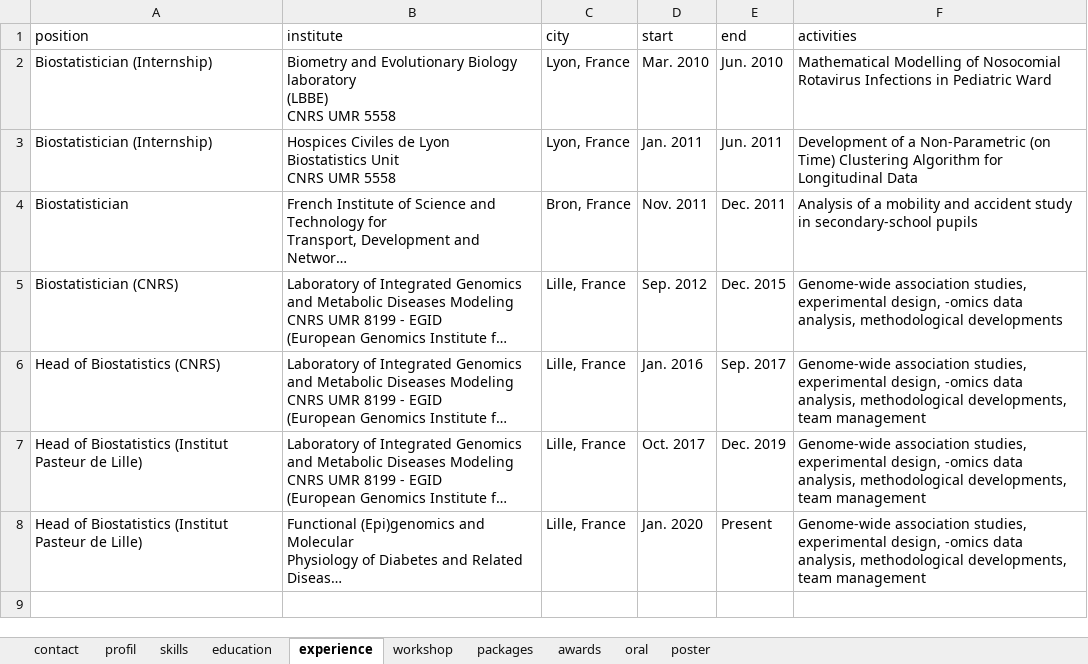
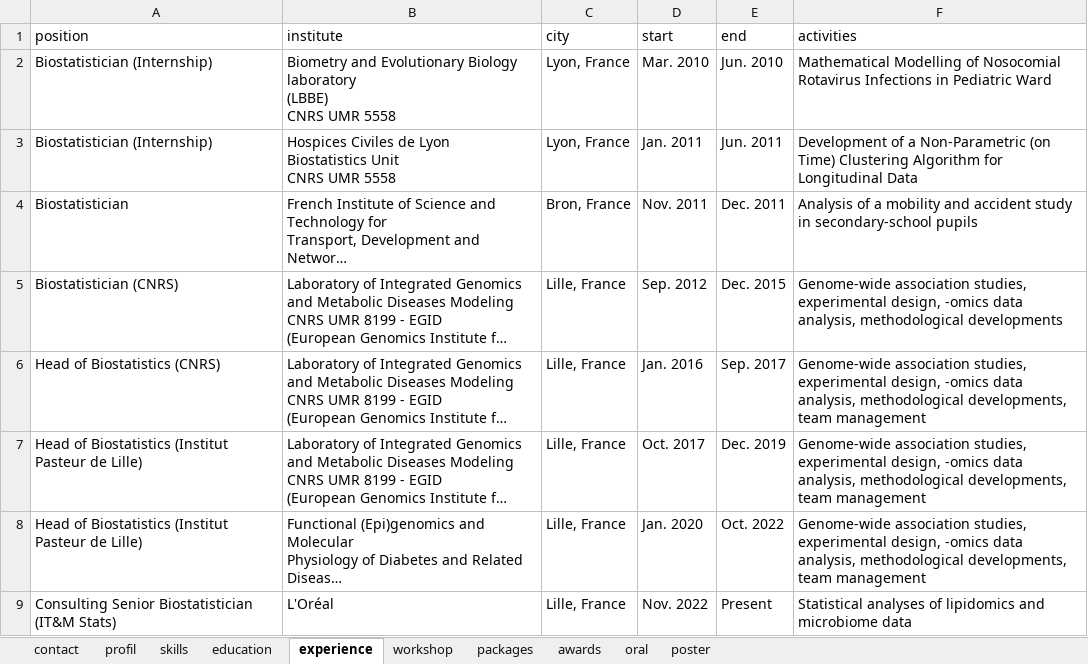
Before and after one commit to mcanouil/curriculum-vitae, an Excel workbook: data/cv.xlsx, sheet experience, drawn as a sheet; long unchanged cells end in …; values as stored, in another font and other column widths than the file's, no borders; the diff names each change by its address in the sheet, - before the commit and + after, or states it on an @@ line.

```diff
--- a/data/cv.xlsx (sheet experience)
+++ b/data/cv.xlsx (sheet experience)
-E8 (end): Present
+E8 (end): Oct. 2022
+row 9: Consulting Senior Biostatistician (IT&M Stats) | L'Oréal | Lille, France | Nov. 2022 | Present | Statistical analyses of lipidomics and microbiome data
```
Also changed, not shown: sheet contact, sheet profil, 4 other files.
